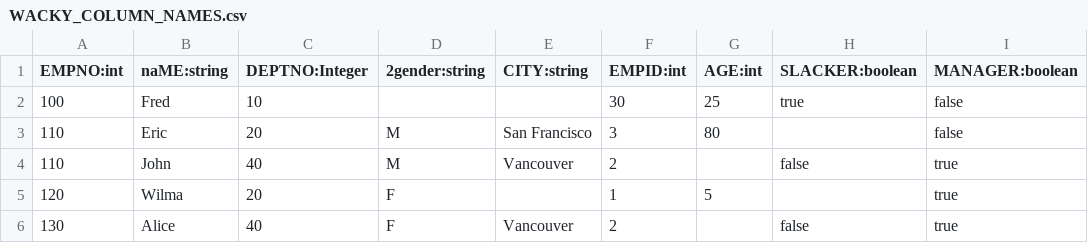
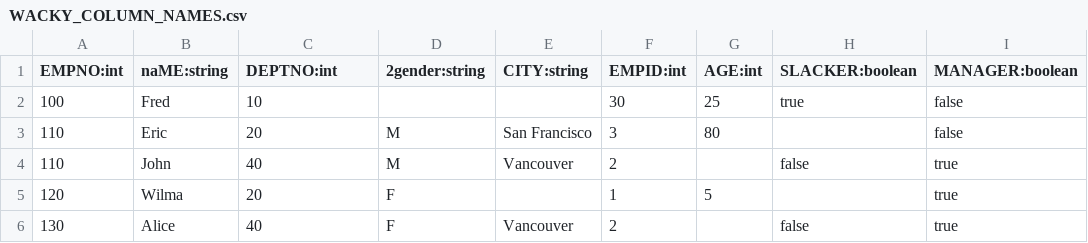
Before and after one commit to hasura/ndc-calcite, a CSV file: crates/cli/assets/data/files/WACKY_COLUMN_NAMES.csv, drawn as a sheet; only a part is shown; the diff names each change by its address in the sheet, - before the commit and + after, or states it on an @@ line.

Commit message:
Updated CLI Plugin to execute within a container. Added CLI Plugin to data connector image.

```diff
--- a/crates/cli/assets/data/files/WACKY_COLUMN_NAMES.csv
+++ b/crates/cli/assets/data/files/WACKY_COLUMN_NAMES.csv
-C1: DEPTNO:Integer
+C1: DEPTNO:int
```
Also changed, not shown: 11 other files.
